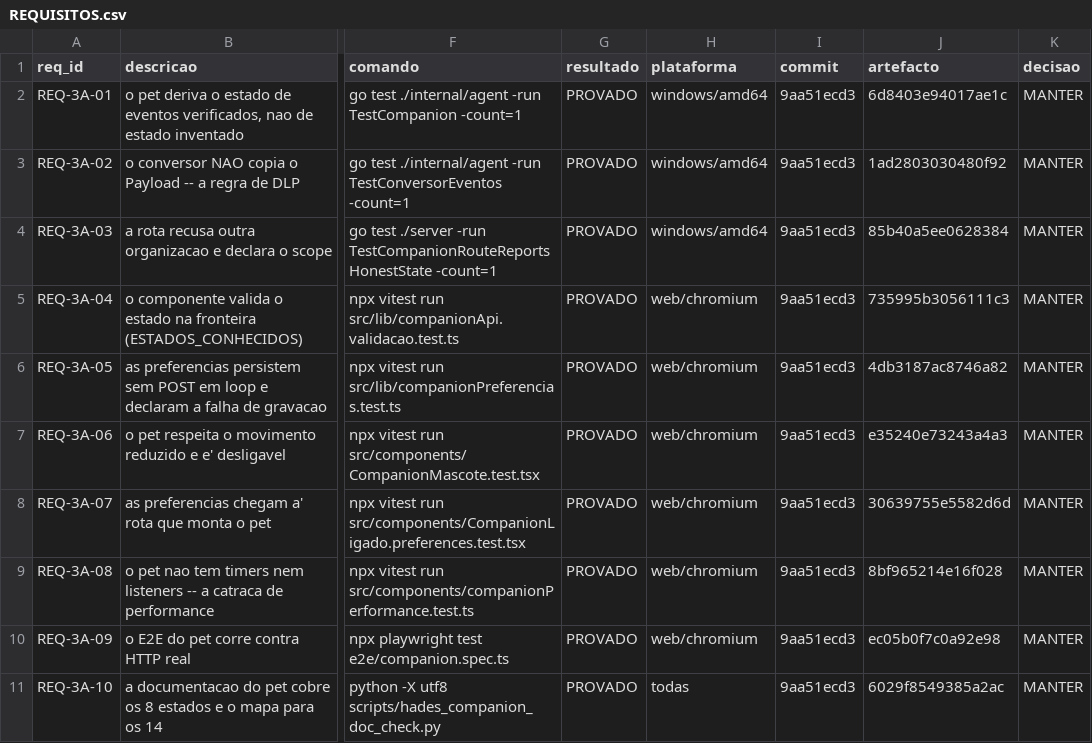
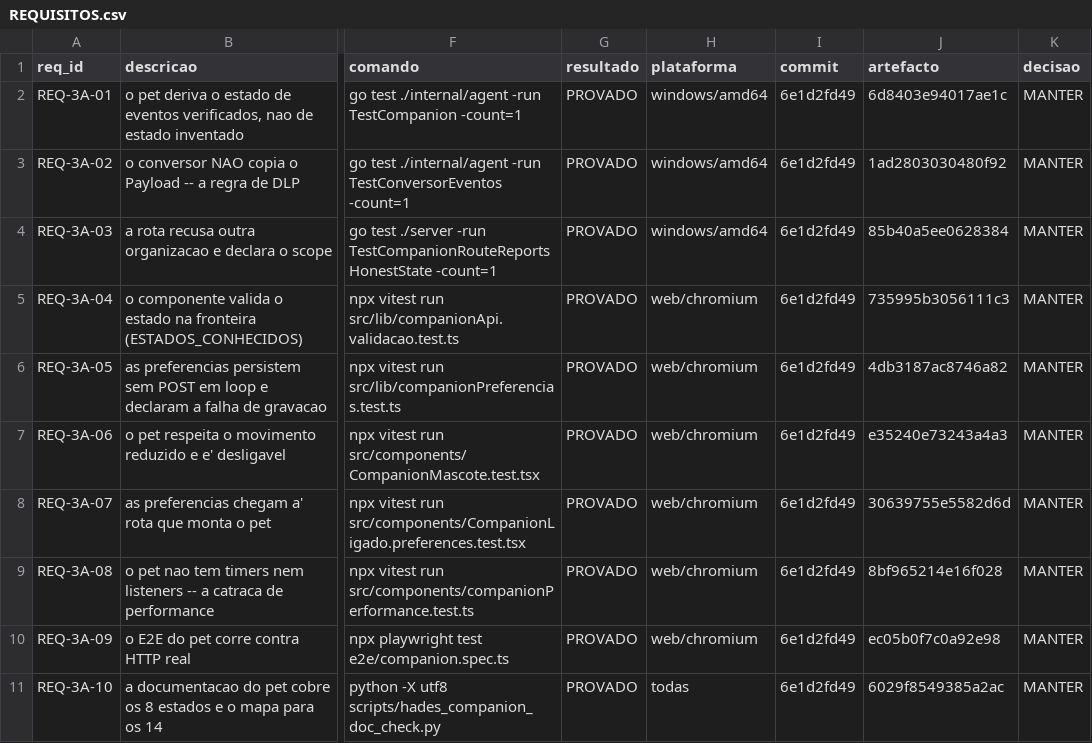
Before and after one commit to DZ23-LTDA/hades-ollama, a CSV file: docs/audit/REQUISITOS.csv, drawn as a sheet; only a part is shown, gaps mark what is left out; the diff names each change by its address in the sheet, - before the commit and + after, or states it on an @@ line.

```diff
--- a/docs/audit/REQUISITOS.csv
+++ b/docs/audit/REQUISITOS.csv
-I2:I11 (commit): 9aa51ecd3
+I2:I11 (commit): 6e1d2fd49
```
Also changed, not shown: docs/audit/PARIDADE_EVIDENCIAS.csv, 9 other files.
